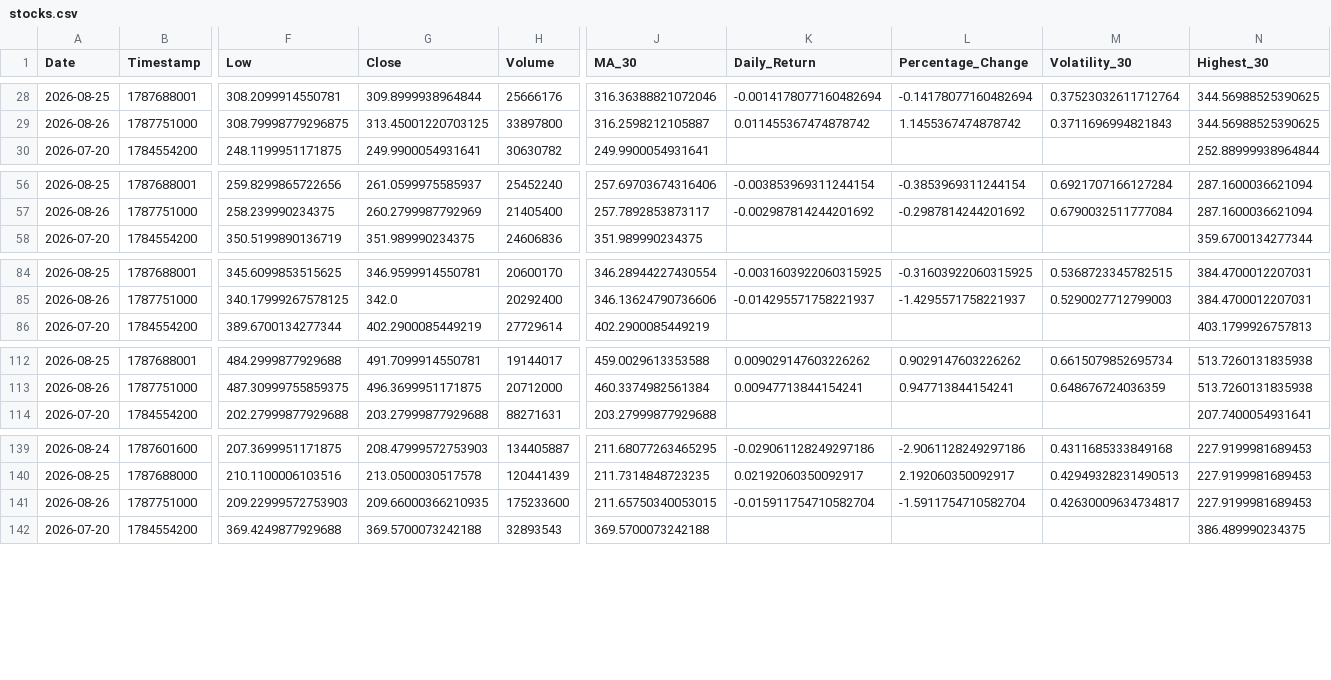
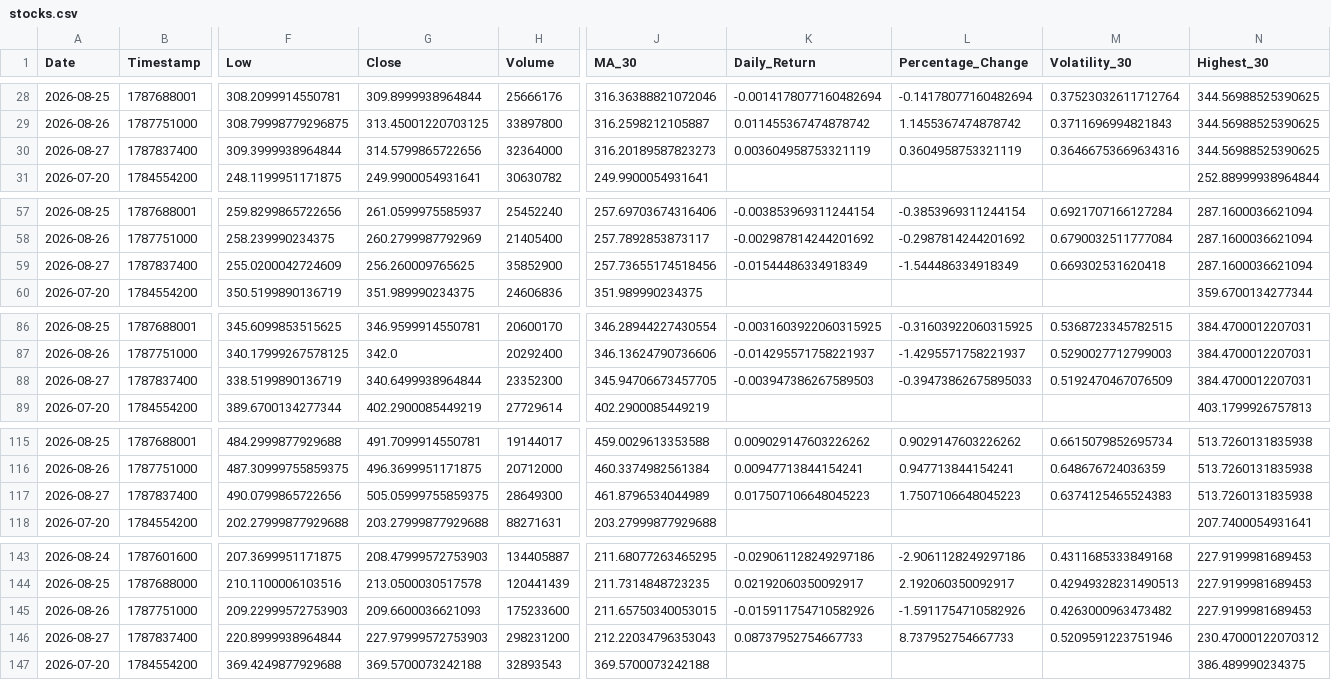
Before and after one commit to Mohammedimad01/market-data-pipeline, a CSV file: data/stocks.csv, drawn as a sheet; only a part is shown, gaps mark what is left out; addresses are those after the commit; rows hold the shown columns only; the diff covers the shown part only; the diff names each change by its address in the sheet, - before the commit and + after, or states it on an @@ line.

```diff
--- a/data/stocks.csv
+++ b/data/stocks.csv
+row 30: 2026-08-27 | 1787837400 | 309.3999938964844 | 314.5799865722656 | 32364000 | 316.20189587823273 | 0.003604958753321119 | 0.3604958753321119 | 0.36466753669634316 | 344.56988525390625
+row 59: 2026-08-27 | 1787837400 | 255.0200042724609 | 256.260009765625 | 35852900 | 257.73655174518456 | -0.01544486334918349 | -1.544486334918349 | 0.669302531620418 | 287.1600036621094
+row 88: 2026-08-27 | 1787837400 | 338.5199890136719 | 340.6499938964844 | 23352300 | 345.94706673457705 | -0.003947386267589503 | -0.39473862675895033 | 0.5192470467076509 | 384.4700012207031
+row 117: 2026-08-27 | 1787837400 | 490.0799865722656 | 505.05999755859375 | 28649300 | 461.8796534044989 | 0.017507106648045223 | 1.7507106648045223 | 0.6374125465524383 | 513.7260131835938
-G145 (Close): 209.66000366210935
+G145 (Close): 209.6600036621093
-K145 (Daily_Return): -0.015911754710582704
+K145 (Daily_Return): -0.015911754710582926
-L145 (Percentage_Change): -1.5911754710582704
+L145 (Percentage_Change): -1.5911754710582926
-M145 (Volatility_30): 0.42630009634734817
+M145 (Volatility_30): 0.4263000963473482
+row 146: 2026-08-27 | 1787837400 | 220.8999938964844 | 227.97999572753903 | 298231200 | 212.22034796353043 | 0.08737952754667733 | 8.737952754667733 | 0.5209591223751946 | 230.47000122070312
```
Also changed, not shown: 1 added row elsewhere in this file, data/crypto.csv, 6 other files.
